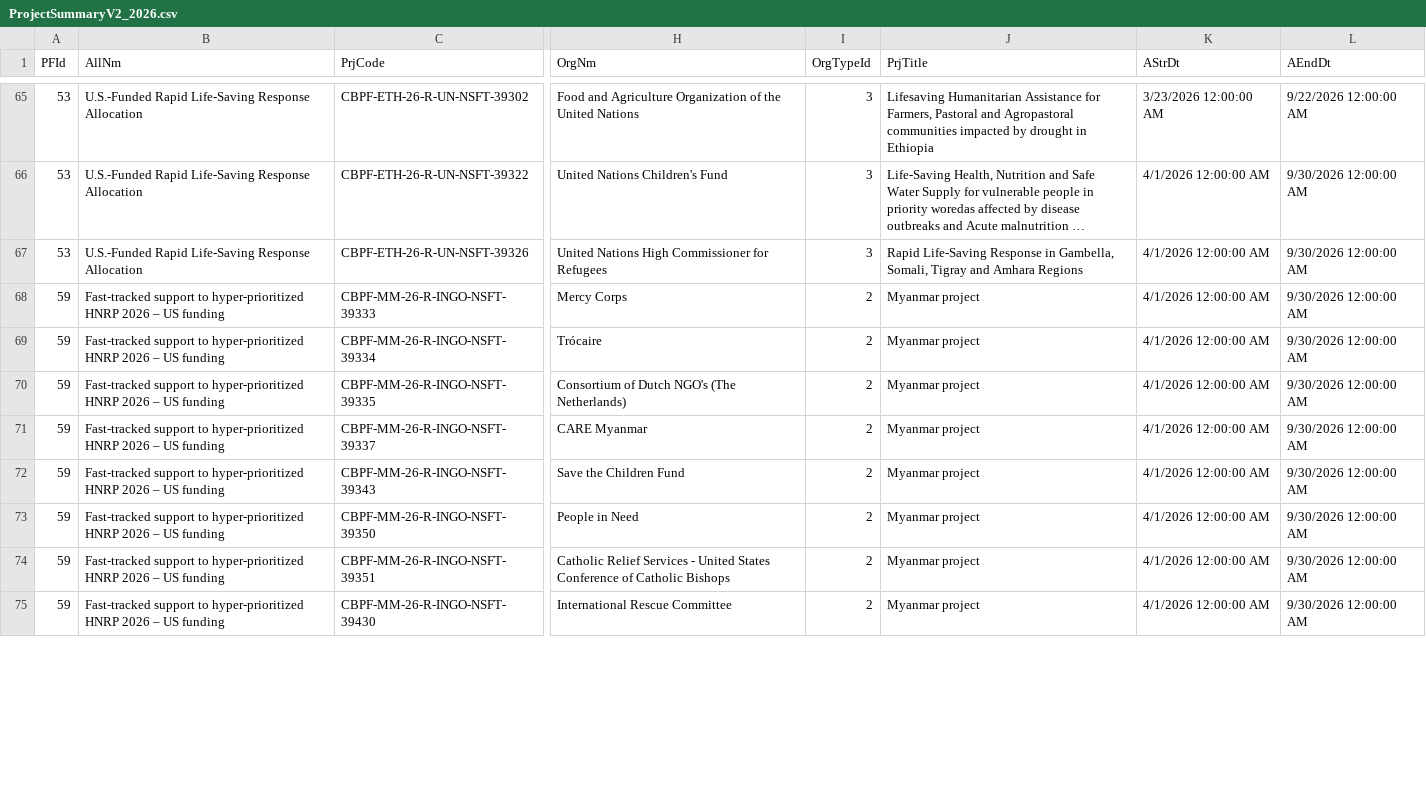
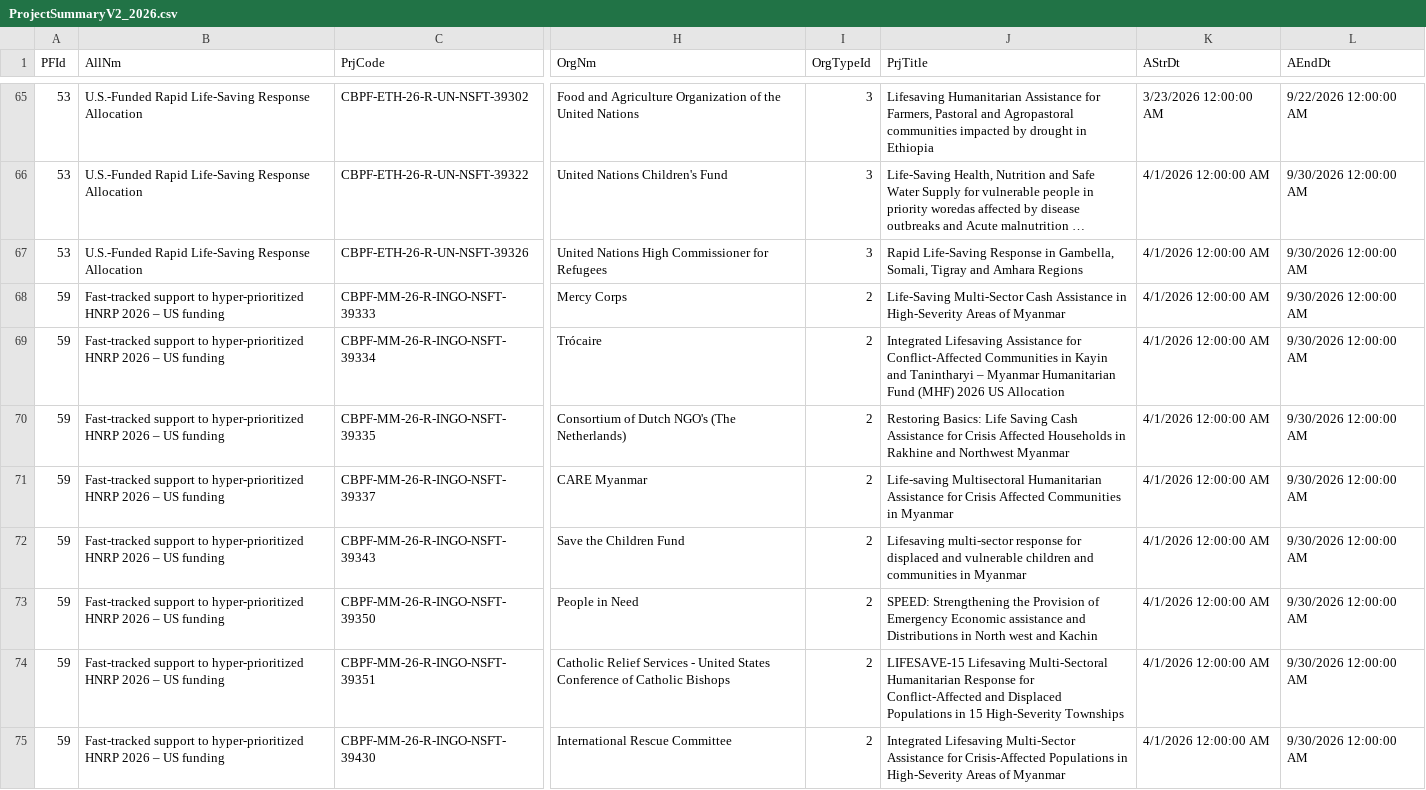
Before and after one commit to CBPFGMS/cbpfgms-data, a CSV file: utils/FT_allocations_overview_static/data/ProjectSummaryV2_2026.csv, drawn as a sheet; only a part is shown, gaps mark what is left out; long unchanged cells end in …; the diff covers the shown part only; the diff names each change by its address in the sheet, - before the commit and + after, or states it on an @@ line.

```diff
--- a/utils/FT_allocations_overview_static/data/ProjectSummaryV2_2026.csv
+++ b/utils/FT_allocations_overview_static/data/ProjectSummaryV2_2026.csv
-J68 (PrjTitle): Myanmar project
+J68 (PrjTitle): Life-Saving Multi-Sector Cash Assistance in High-Severity Areas of Myanmar
-J69 (PrjTitle): Myanmar project
+J69 (PrjTitle): Integrated Lifesaving Assistance for Conflict-Affected Communities in Kayin and Tanintharyi – Myanmar Humanitarian Fund (MHF) 2026 US Allocation
-J70 (PrjTitle): Myanmar project
+J70 (PrjTitle): Restoring Basics: Life Saving Cash Assistance for Crisis Affected Households in Rakhine and Northwest Myanmar
-J71 (PrjTitle): Myanmar project
+J71 (PrjTitle): Life-saving Multisectoral Humanitarian Assistance for Crisis Affected Communities in Myanmar
-J72 (PrjTitle): Myanmar project
+J72 (PrjTitle): Lifesaving multi-sector response for displaced and vulnerable children and communities in Myanmar
-J73 (PrjTitle): Myanmar project
+J73 (PrjTitle): SPEED: Strengthening the Provision of Emergency Economic assistance and Distributions in North west and Kachin
-J74 (PrjTitle): Myanmar project
+J74 (PrjTitle): LIFESAVE-15 Lifesaving Multi-Sectoral Humanitarian Response for Conflict-Affected and Displaced Populations in 15 High-Severity Townships
-J75 (PrjTitle): Myanmar project
+J75 (PrjTitle): Integrated Lifesaving Multi-Sector Assistance for Crisis-Affected Populations in High-Severity Areas of Myanmar
```
Also changed, not shown: 1 removed row and 34 edited cells elsewhere in this file, 3 other files.
